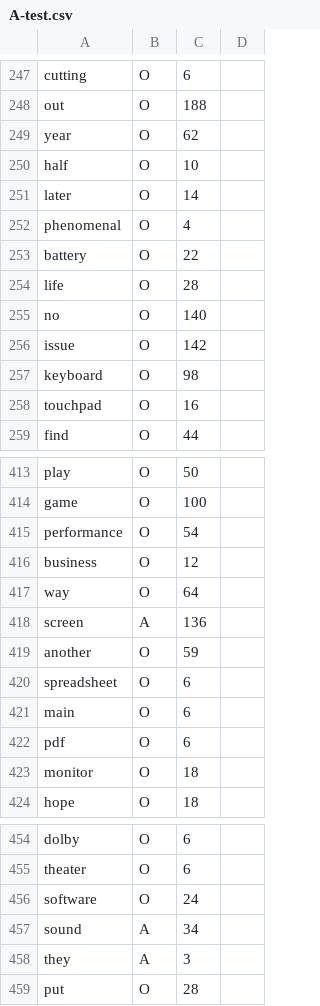
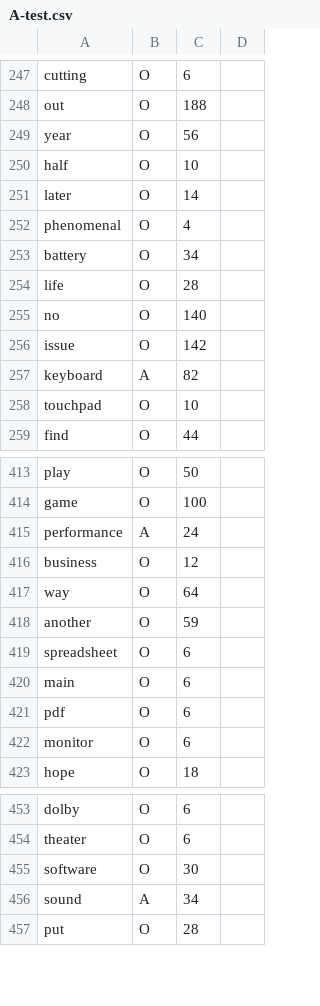
Before and after one commit to eichingertim/crf-named-entity-recognition, a CSV file: testresults/A-test.csv, drawn as a sheet; only a part is shown, gaps mark what is left out; the diff covers the shown part only.

```diff
--- a/testresults/A-test.csv
+++ b/testresults/A-test.csv
@@ -248,3 +248,3 @@ cutting,O,6
 out,O,188
-year,O,62
+year,O,56
 half,O,10
@@ -252,3 +252,3 @@ later,O,14
 phenomenal,O,4
-battery,O,22
+battery,O,34
 life,O,28
@@ -256,4 +256,4 @@ no,O,140
 issue,O,142
-keyboard,O,98
-touchpad,O,16
+keyboard,A,82
+touchpad,O,10
 find,O,44
@@ -414,6 +414,5 @@ play,O,50
 game,O,100
-performance,O,54
+performance,A,24
 business,O,12
 way,O,64
-screen,A,136
 another,O,59
@@ -422,3 +421,3 @@ main,O,6
 pdf,O,6
-monitor,O,18
+monitor,O,6
 hope,O,18
@@ -455,5 +454,4 @@ dolby,O,6
 theater,O,6
-software,O,24
+software,O,30
 sound,A,34
-they,A,3
 put,O,28
```
Also changed, not shown: 3 added rows, 3 removed rows and 57 edited cells elsewhere in this file, testresults/M-test.csv, testresults/S-test.csv, 7 other files.
